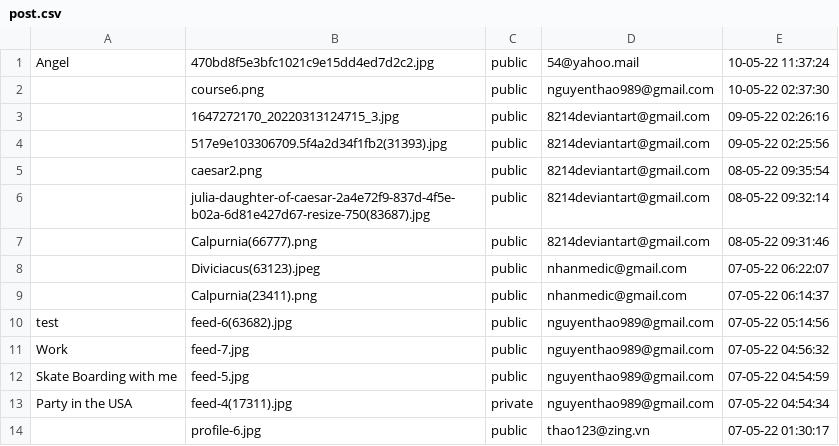
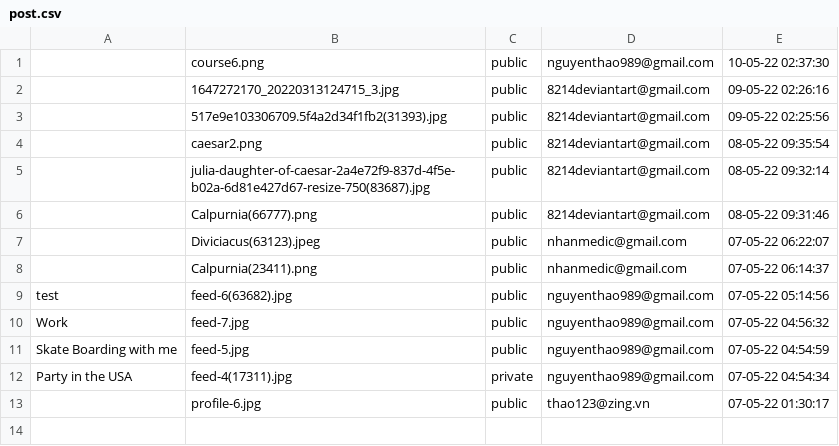
Before and after one commit to kaisergrimlock/InstaKilogram, a CSV file: user/post.csv, drawn as a sheet; the diff names each change by its address in the sheet, - before the commit and + after, or states it on an @@ line.

```diff
--- a/user/post.csv
+++ b/user/post.csv
-row 1: Angel | 470bd8f5e3bfc1021c9e15dd4ed7d2c2.jpg | public | 54@yahoo.mail | 10-05-22 11:37:24
```
Also changed, not shown: user/account.csv, 34 other files.
